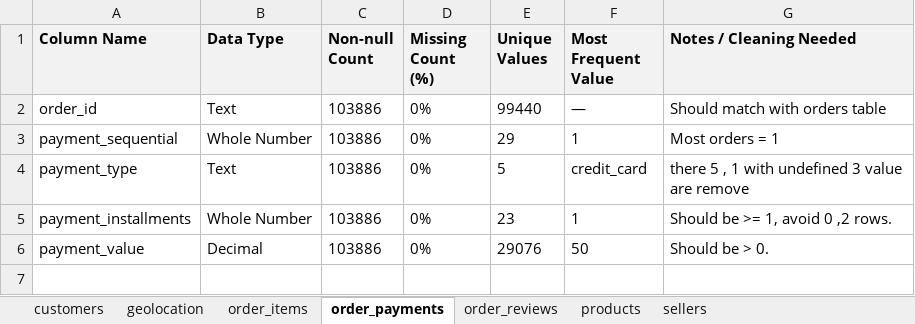
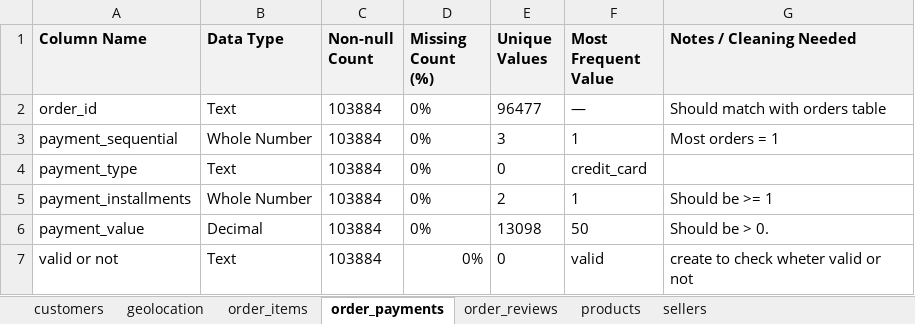
Before and after one commit to muhammedriswanp/powerbi-intern-project, an Excel workbook: Data/assessment/Column_Assessment.xlsx, sheet order_payments, drawn as a sheet; values as stored, in another font and other column widths than the file's, no borders; the diff names each change by its address in the sheet, - before the commit and + after, or states it on an @@ line.

```diff
--- a/Data/assessment/Column_Assessment.xlsx (sheet order_payments)
+++ b/Data/assessment/Column_Assessment.xlsx (sheet order_payments)
-C2:C6 (Non-null Count): 103886
+C2:C6 (Non-null Count): 103884
-E2 (Unique Values): 99440
+E2 (Unique Values): 96477
-E3 (Unique Values): 29
+E3 (Unique Values): 3
-E4 (Unique Values): 5
+E4 (Unique Values): 0
-G4 (Notes / Cleaning Needed): there 5 , 1 with undefined 3 value are remove
+G4 (Notes / Cleaning Needed): (empty)
-E5 (Unique Values): 23
+E5 (Unique Values): 2
-G5 (Notes / Cleaning Needed): Should be >= 1, avoid 0 ,2 rows.
+G5 (Notes / Cleaning Needed): Should be >= 1
-E6 (Unique Values): 29076
+E6 (Unique Values): 13098
+row 7: valid or not | Text | 103884 | 0% | 0 | valid | create to check wheter valid or not
```
Also changed, not shown: sheet orders, sheet order_items, sheet products, sheet geolocation, sheet order_reviews, sheet sellers, 1 more sheet, 9 other files.
